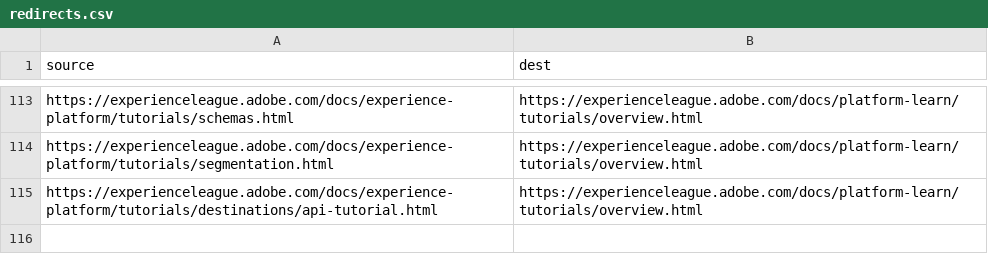
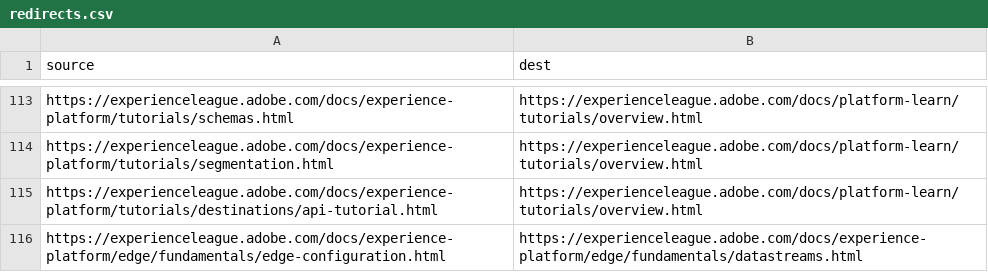
Before and after one commit to AdobeDocs/experience-platform.it-IT, a CSV file: redirects.csv, drawn as a sheet; only a part is shown, gaps mark what is left out; the diff names each change by its address in the sheet, - before the commit and + after, or states it on an @@ line.

Commit message:
Updating Old File for core commit acf3869349fb7db863f9e74f96994a6084efab20

```diff
--- a/redirects.csv
+++ b/redirects.csv
+row 116: https://experienceleague.adobe.com/docs/experience-platform/edge/fundamentals/edge-configuration.html | https://experienceleague.adobe.com/docs/experience-platform/edge/fundamentals/datastreams.html
```
